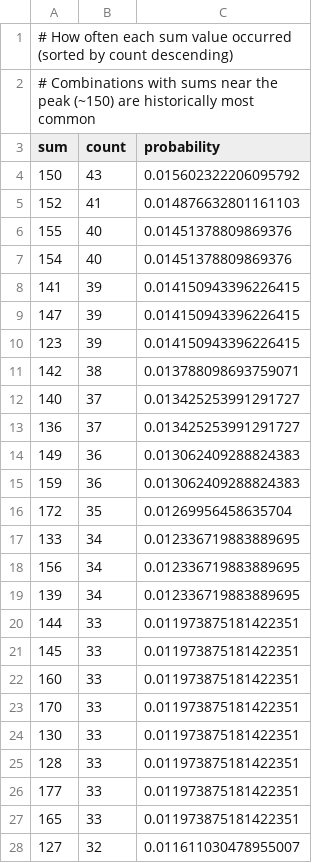
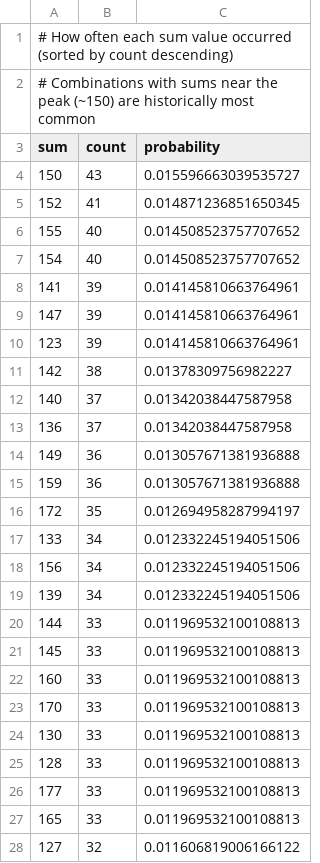
Before and after one commit to riasc/SELMA, a TSV file: collect/sumrange/frequency.tsv, drawn as a sheet; only a part is shown; the diff covers the shown part only.

```diff
--- a/collect/sumrange/frequency.tsv
+++ b/collect/sumrange/frequency.tsv
@@ -3,26 +3,26 @@
 sum	count	probability
-150	43	0.015602322206095792
-152	41	0.014876632801161103
-155	40	0.01451378809869376
-154	40	0.01451378809869376
-141	39	0.014150943396226415
-147	39	0.014150943396226415
-123	39	0.014150943396226415
-142	38	0.013788098693759071
-140	37	0.013425253991291727
-136	37	0.013425253991291727
-149	36	0.013062409288824383
-159	36	0.013062409288824383
-172	35	0.01269956458635704
-133	34	0.012336719883889695
-156	34	0.012336719883889695
-139	34	0.012336719883889695
-144	33	0.011973875181422351
-145	33	0.011973875181422351
-160	33	0.011973875181422351
-170	33	0.011973875181422351
-130	33	0.011973875181422351
-128	33	0.011973875181422351
-177	33	0.011973875181422351
-165	33	0.011973875181422351
-127	32	0.011611030478955007
+150	43	0.015596663039535727
+152	41	0.014871236851650345
+155	40	0.014508523757707652
+154	40	0.014508523757707652
+141	39	0.014145810663764961
+147	39	0.014145810663764961
+123	39	0.014145810663764961
+142	38	0.01378309756982227
+140	37	0.01342038447587958
+136	37	0.01342038447587958
+149	36	0.013057671381936888
+159	36	0.013057671381936888
+172	35	0.012694958287994197
+133	34	0.012332245194051506
+156	34	0.012332245194051506
+139	34	0.012332245194051506
+144	33	0.011969532100108813
+145	33	0.011969532100108813
+160	33	0.011969532100108813
+170	33	0.011969532100108813
+130	33	0.011969532100108813
+128	33	0.011969532100108813
+177	33	0.011969532100108813
+165	33	0.011969532100108813
+127	32	0.011606819006166122
```
Also changed, not shown: 1 added row, 1 removed row and 153 edited cells elsewhere in this file, collect/distance/occurrence.tsv, collect/hotcold/occurrence.tsv, 17 other files.
